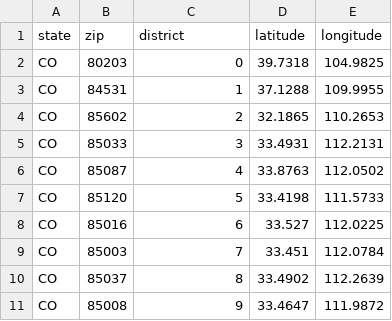
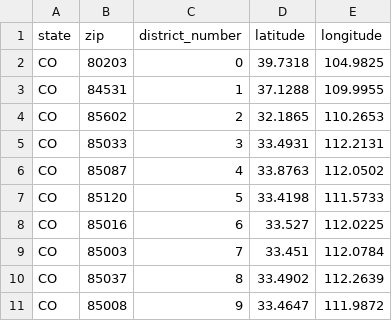
Before and after one commit to deborahleehamel/repspeak, a CSV file: lib/assets/district_data.csv, drawn as a sheet.

Commit message:
add rake task to import district data from csv rename csv header district_number

```diff
--- a/lib/assets/district_data.csv
+++ b/lib/assets/district_data.csv
@@ -1,2 +1,2 @@
-state,zip,district,latitude,longitude
+state,zip,district_number,latitude,longitude
 CO,80203,0,39.7318,104.9825
```
Also changed, not shown: 1 other file.
